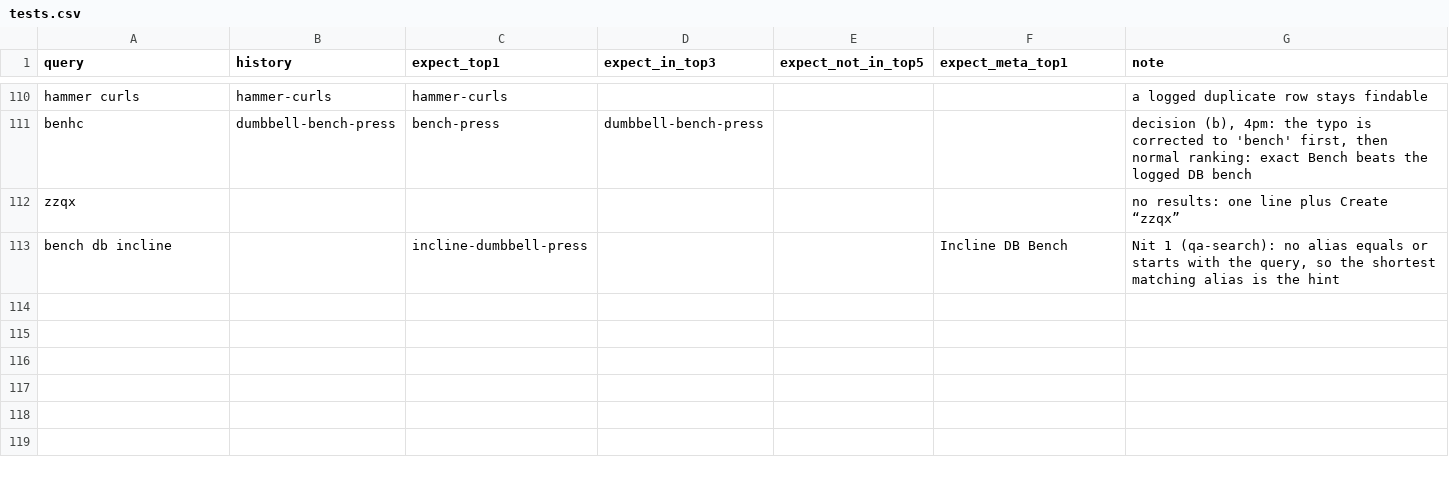
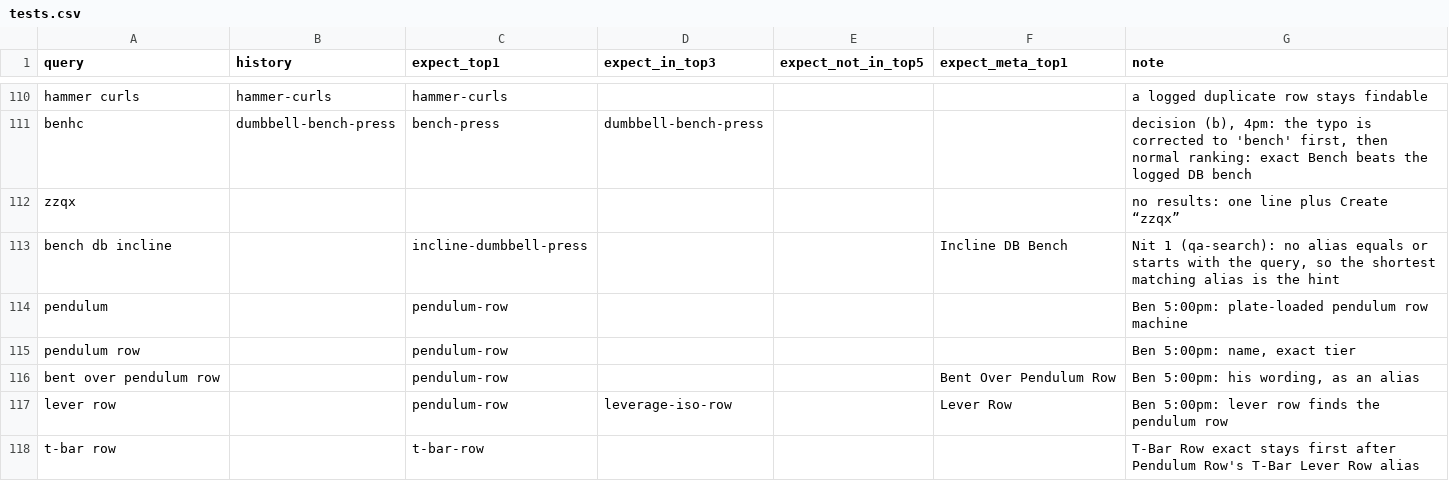
Before and after one commit to remoas/lift, a CSV file: design/search/tests.csv, drawn as a sheet; only a part is shown, gaps mark what is left out; the diff names each change by its address in the sheet, - before the commit and + after, or states it on an @@ line.

Commit message:
Add Pendulum Row (plate-loaded lever row; Ben 5:00pm) with aliases + 5 search test rows (117 total)

```diff
--- a/design/search/tests.csv
+++ b/design/search/tests.csv
+row 114: pendulum |  | pendulum-row |  |  |  | Ben 5:00pm: plate-loaded pendulum row machine
+row 115: pendulum row |  | pendulum-row |  |  |  | Ben 5:00pm: name, exact tier
+row 116: bent over pendulum row |  | pendulum-row |  |  | Bent Over Pendulum Row | Ben 5:00pm: his wording, as an alias
+row 117: lever row |  | pendulum-row | leverage-iso-row |  | Lever Row | Ben 5:00pm: lever row finds the pendulum row
+row 118: t-bar row |  | t-bar-row |  |  |  | T-Bar Row exact stays first after Pendulum Row's T-Bar Lever Row alias
```
Also changed, not shown: design/search/aliases.csv, design/search/popularity.csv, 3 other files.
